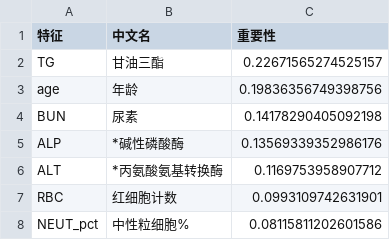
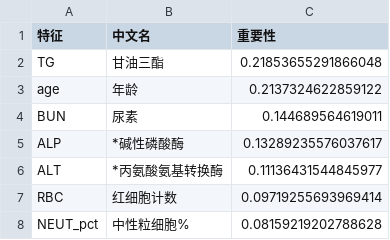
Before and after one commit to morozov130300/2026ModelingTraining, a CSV file: output/问题2_随机森林特征重要性.csv, drawn as a sheet.

```diff
--- a/output/问题2_随机森林特征重要性.csv
+++ b/output/问题2_随机森林特征重要性.csv
@@ -1,8 +1,8 @@
 特征,中文名,重要性
-TG,甘油三酯,0.22671565274525157
-age,年龄,0.19836356749398756
-BUN,尿素,0.14178290405092198
-ALP,*碱性磷酸酶,0.13569339352986176
-ALT,*丙氨酸氨基转换酶,0.1169753958907712
-RBC,红细胞计数,0.0993109742631901
-NEUT_pct,中性粒细胞%,0.08115811202601586
+TG,甘油三酯,0.21853655291866048
+age,年龄,0.2137324622859122
+BUN,尿素,0.144689564619011
+ALP,*碱性磷酸酶,0.13289235576037617
+ALT,*丙氨酸氨基转换酶,0.11136431544845977
+RBC,红细胞计数,0.09719255693969414
+NEUT_pct,中性粒细胞%,0.08159219202788628
```
Also changed, not shown: output/问题2_岭回归系数.csv, output/问题2_模型对比.csv, 12 other files.
